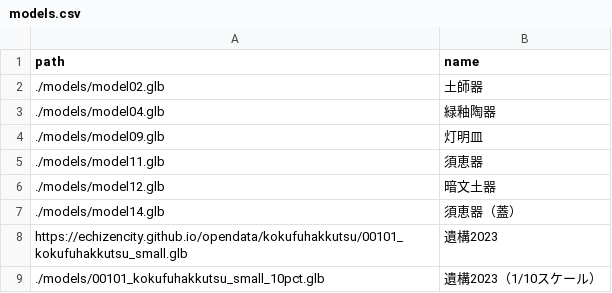
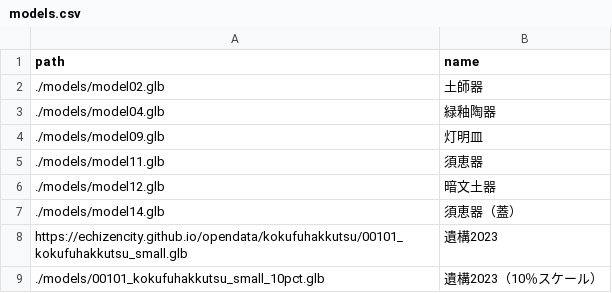
Before and after one commit to echizencity/echizenkokufu2023AR, a CSV file: models.csv, drawn as a sheet.

Commit message:
Update models.csv

```diff
--- a/models.csv
+++ b/models.csv
@@ -8,2 +8,2 @@
 https://echizencity.github.io/opendata/kokufuhakkutsu/00101_kokufuhakkutsu_small.glb,遺構2023
-./models/00101_kokufuhakkutsu_small_10pct.glb,遺構2023（1/10スケール）
+./models/00101_kokufuhakkutsu_small_10pct.glb,遺構2023（10％スケール）
```
